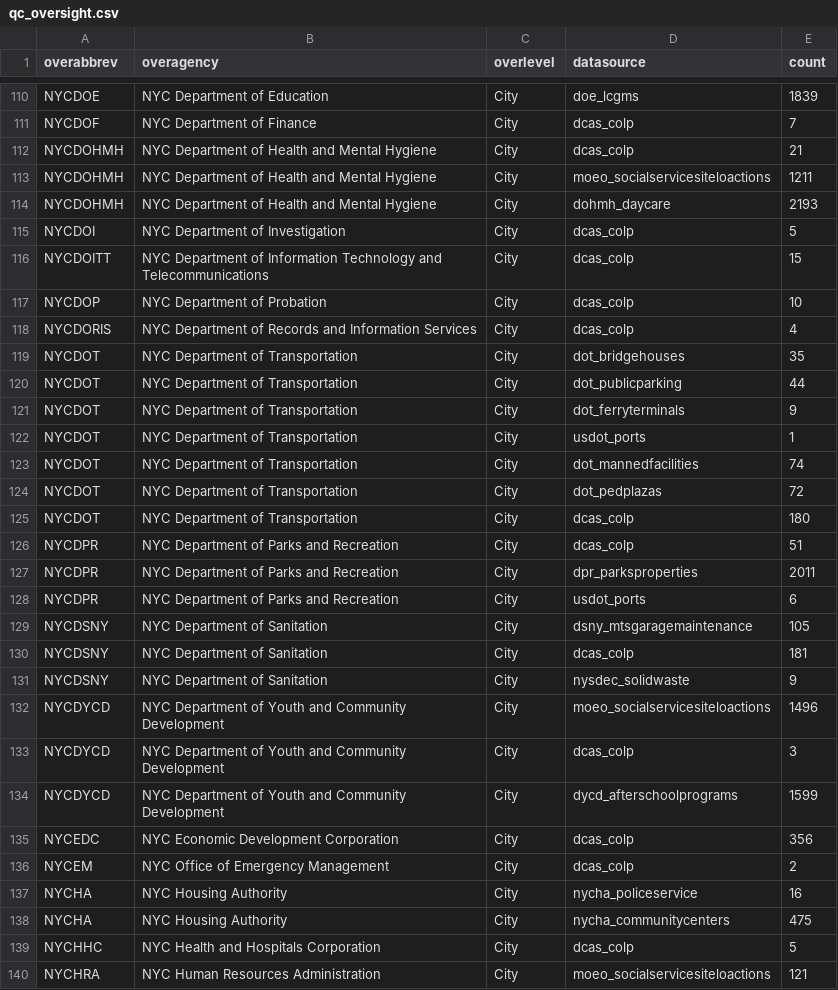
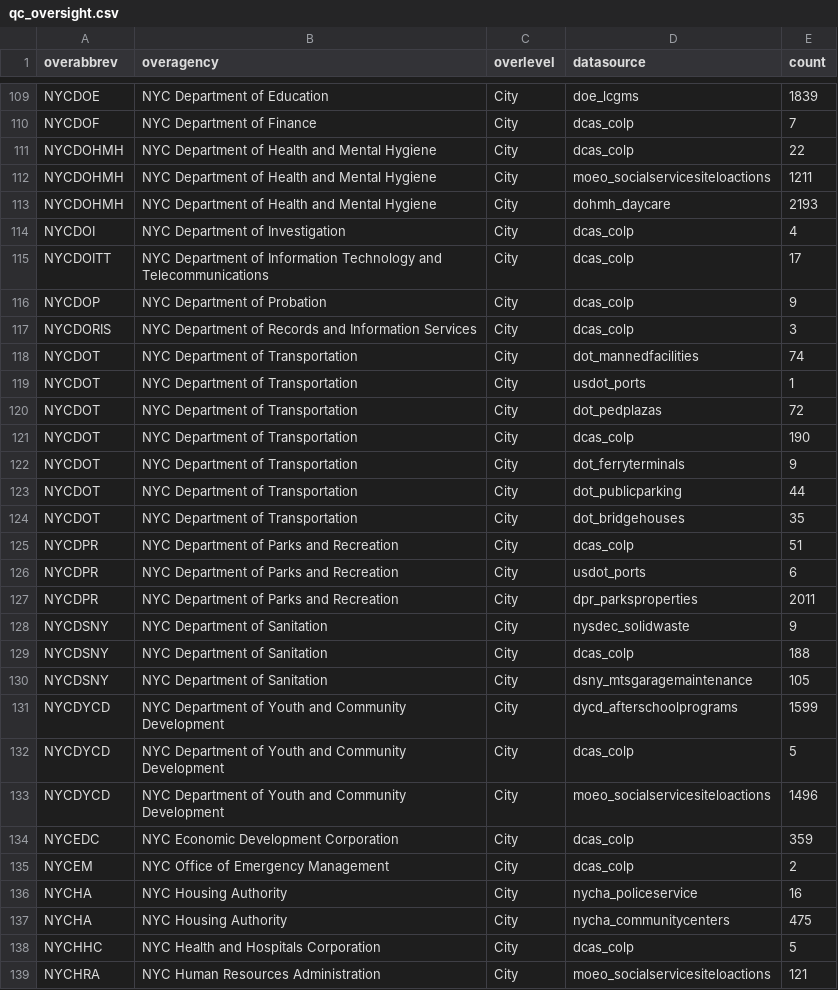
Before and after one commit to NYCPlanning/db-facilities-tmp, a CSV file: output/qc_oversight.csv, drawn as a sheet; only a part is shown, gaps mark what is left out; the diff covers the shown part only.

```diff
--- a/output/qc_oversight.csv
+++ b/output/qc_oversight.csv
@@ -111,26 +110,26 @@ NYCDOE,NYC Department of Education,City,doe_lcgms,1839
 NYCDOF,NYC Department of Finance,City,dcas_colp,7
-NYCDOHMH,NYC Department of Health and Mental Hygiene,City,dcas_colp,21
+NYCDOHMH,NYC Department of Health and Mental Hygiene,City,dcas_colp,22
 NYCDOHMH,NYC Department of Health and Mental Hygiene,City,moeo_socialservicesiteloactions,1211
 NYCDOHMH,NYC Department of Health and Mental Hygiene,City,dohmh_daycare,2193
-NYCDOI,NYC Department of Investigation,City,dcas_colp,5
-NYCDOITT,NYC Department of Information Technology and Telecommunications,City,dcas_colp,15
-NYCDOP,NYC Department of Probation,City,dcas_colp,10
-NYCDORIS,NYC Department of Records and Information Services,City,dcas_colp,4
+NYCDOI,NYC Department of Investigation,City,dcas_colp,4
+NYCDOITT,NYC Department of Information Technology and Telecommunications,City,dcas_colp,17
+NYCDOP,NYC Department of Probation,City,dcas_colp,9
+NYCDORIS,NYC Department of Records and Information Services,City,dcas_colp,3
+NYCDOT,NYC Department of Transportation,City,dot_mannedfacilities,74
+NYCDOT,NYC Department of Transportation,City,usdot_ports,1
+NYCDOT,NYC Department of Transportation,City,dot_pedplazas,72
+NYCDOT,NYC Department of Transportation,City,dcas_colp,190
+NYCDOT,NYC Department of Transportation,City,dot_ferryterminals,9
+NYCDOT,NYC Department of Transportation,City,dot_publicparking,44
 NYCDOT,NYC Department of Transportation,City,dot_bridgehouses,35
-NYCDOT,NYC Department of Transportation,City,dot_publicparking,44
-NYCDOT,NYC Department of Transportation,City,dot_ferryterminals,9
-NYCDOT,NYC Department of Transportation,City,usdot_ports,1
-NYCDOT,NYC Department of Transportation,City,dot_mannedfacilities,74
-NYCDOT,NYC Department of Transportation,City,dot_pedplazas,72
-NYCDOT,NYC Department of Transportation,City,dcas_colp,180
 NYCDPR,NYC Department of Parks and Recreation,City,dcas_colp,51
+NYCDPR,NYC Department of Parks and Recreation,City,usdot_ports,6
 NYCDPR,NYC Department of Parks and Recreation,City,dpr_parksproperties,2011
-NYCDPR,NYC Department of Parks and Recreation,City,usdot_ports,6
+NYCDSNY,NYC Department of Sanitation,City,nysdec_solidwaste,9
+NYCDSNY,NYC Department of Sanitation,City,dcas_colp,188
 NYCDSNY,NYC Department of Sanitation,City,dsny_mtsgaragemaintenance,105
-NYCDSNY,NYC Department of Sanitation,City,dcas_colp,181
-NYCDSNY,NYC Department of Sanitation,City,nysdec_solidwaste,9
+NYCDYCD,NYC Department of Youth and Community Development,City,dycd_afterschoolprograms,1599
+NYCDYCD,NYC Department of Youth and Community Development,City,dcas_colp,5
 NYCDYCD,NYC Department of Youth and Community Development,City,moeo_socialservicesiteloactions,1496
-NYCDYCD,NYC Department of Youth and Community Development,City,dcas_colp,3
-NYCDYCD,NYC Department of Youth and Community Development,City,dycd_afterschoolprograms,1599
-NYCEDC,NYC Economic Development Corporation,City,dcas_colp,356
+NYCEDC,NYC Economic Development Corporation,City,dcas_colp,359
 NYCEM,NYC Office of Emergency Management,City,dcas_colp,2
```
Also changed, not shown: 11 added rows, 15 removed rows, 9 moved rows and 25 edited cells elsewhere in this file, output/geo_result.csv, output/qc_classification.csv, 15 other files.
